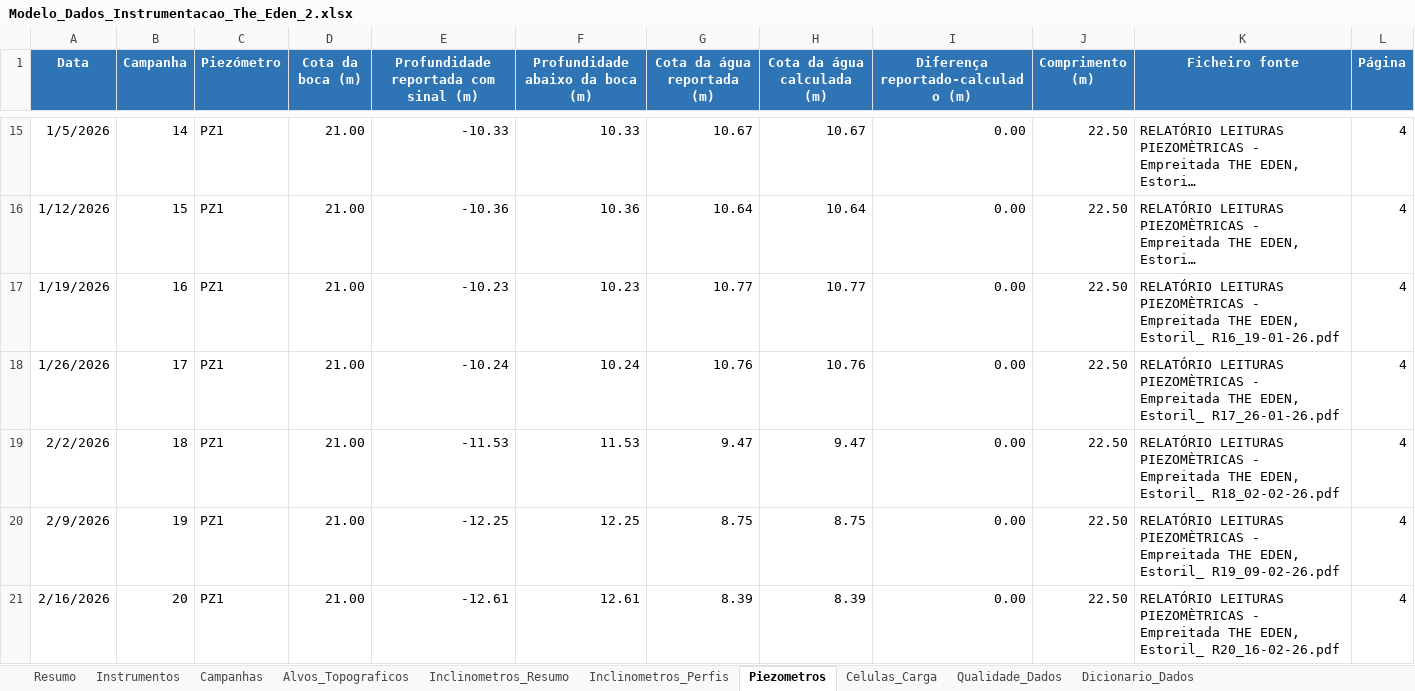
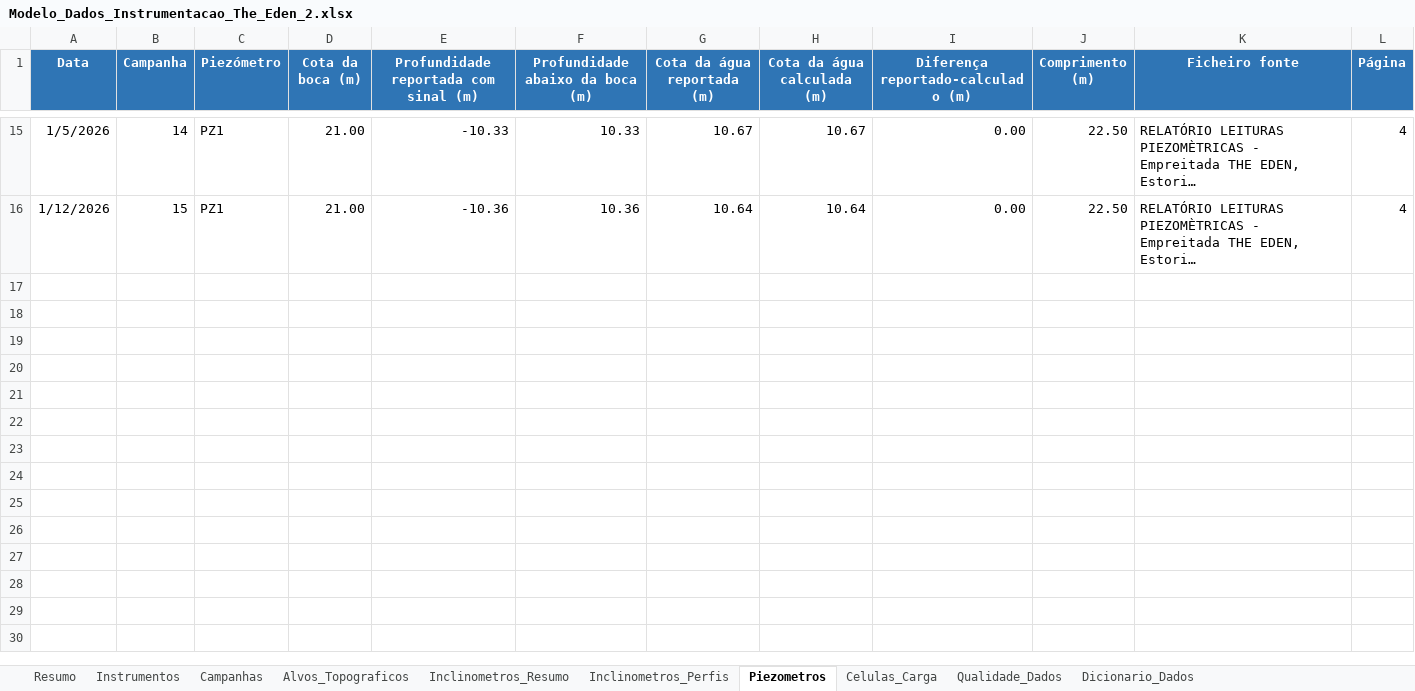
Before and after one commit to joaocarvalho6sus/app-eden-instrumenta-o, an Excel workbook: Modelo_Dados_Instrumentacao_The_Eden_2.xlsx, sheet Piezometros, drawn as a sheet; only a part is shown, gaps mark what is left out; long unchanged cells end in …; values as stored, in another font and other column widths than the file's, no borders; conditional formats and table styles not drawn; the diff names each change by its address in the sheet, - before the commit and + after, or states it on an @@ line.

```diff
--- a/Modelo_Dados_Instrumentacao_The_Eden_2.xlsx (sheet Piezometros)
+++ b/Modelo_Dados_Instrumentacao_The_Eden_2.xlsx (sheet Piezometros)
-row 17: 1/19/2026 | 16 | PZ1 | 21.00 | -10.23 | 10.23 | 10.77 | 10.77 | 0.00 | 22.50 | RELATÓRIO LEITURAS PIEZOMÈTRICAS - Empreitada THE EDEN, Estoril_ R16_19-01-26.pdf | 4
-row 18: 1/26/2026 | 17 | PZ1 | 21.00 | -10.24 | 10.24 | 10.76 | 10.76 | 0.00 | 22.50 | RELATÓRIO LEITURAS PIEZOMÈTRICAS - Empreitada THE EDEN, Estoril_ R17_26-01-26.pdf | 4
-row 19: 2/2/2026 | 18 | PZ1 | 21.00 | -11.53 | 11.53 | 9.47 | 9.47 | 0.00 | 22.50 | RELATÓRIO LEITURAS PIEZOMÈTRICAS - Empreitada THE EDEN, Estoril_ R18_02-02-26.pdf | 4
-row 20: 2/9/2026 | 19 | PZ1 | 21.00 | -12.25 | 12.25 | 8.75 | 8.75 | 0.00 | 22.50 | RELATÓRIO LEITURAS PIEZOMÈTRICAS - Empreitada THE EDEN, Estoril_ R19_09-02-26.pdf | 4
-row 21: 2/16/2026 | 20 | PZ1 | 21.00 | -12.61 | 12.61 | 8.39 | 8.39 | 0.00 | 22.50 | RELATÓRIO LEITURAS PIEZOMÈTRICAS - Empreitada THE EDEN, Estoril_ R20_16-02-26.pdf | 4
```
Also changed, not shown: sheet Inclinometros_Perfis, sheet Alvos_Topograficos, sheet Inclinometros_Resumo, sheet Celulas_Carga, sheet Instrumentos, sheet Campanhas, 2 more sheets, charts or pictures.
